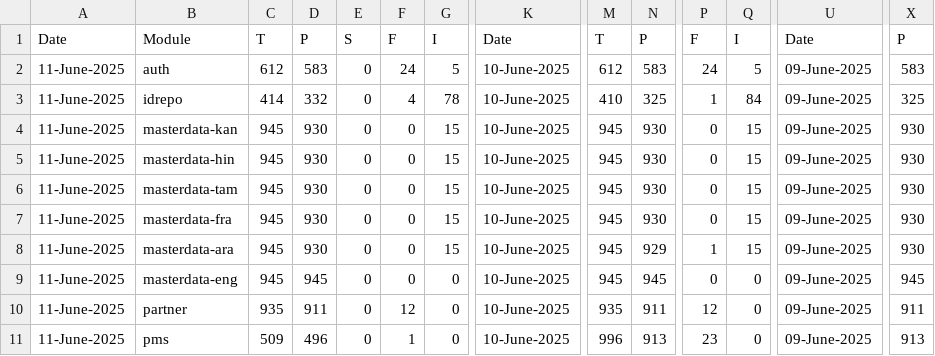
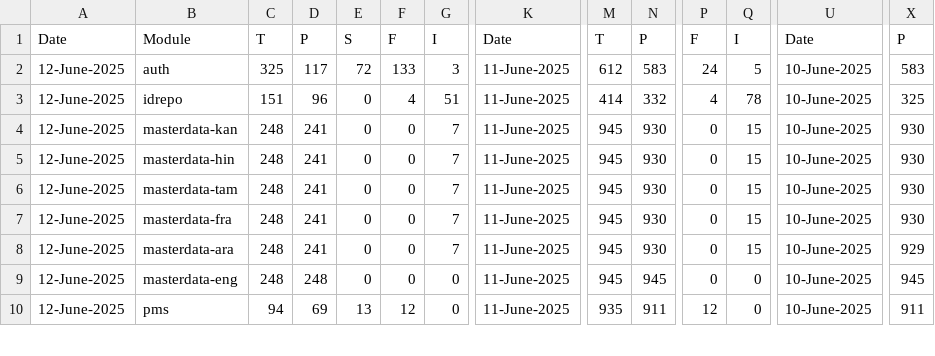
Before and after one commit to shubham17998/minio-report-tracker, a CSV file: minio-report-tracker/spreadsheet/qa-java21.csv, drawn as a sheet; only a part is shown, gaps mark what is left out; removed rows and columns are numbered as before the commit, all else as after; rows hold the shown columns only; the diff covers the shown part only; the diff names each change by its address in the sheet, - before the commit and + after, or states it on an @@ line.

```diff
--- a/minio-report-tracker/spreadsheet/qa-java21.csv
+++ b/minio-report-tracker/spreadsheet/qa-java21.csv
-A2:A10: 11-June-2025
+A2:A10: 12-June-2025
-C2: 612
+C2: 325
-D2: 583
+D2: 117
-E2: 0
+E2: 72
-F2: 24
+F2: 133
-G2: 5
+G2: 3
-K2:K10: 10-June-2025
+K2:K10: 11-June-2025
-U2:U10: 09-June-2025
+U2:U10: 10-June-2025
-C3: 414
+C3: 151
-D3: 332
+D3: 96
-G3: 78
+G3: 51
-M3: 410
+M3: 414
-N3: 325
+N3: 332
-P3: 1
+P3: 4
-Q3: 84
+Q3: 78
-C4:C9: 945
+C4:C9: 248
-D4:D8: 930
+D4:D8: 241
-G4:G8: 15
+G4:G8: 7
-N8: 929
+N8: 930
-P8: 1
+P8: 0
-X8: 930
+X8: 929
-D9: 945
+D9: 248
-B10: partner
+B10: pms
-C10: 935
+C10: 94
-D10: 911
+D10: 69
-E10: 0
+E10: 13
-row 11: 11-June-2025 | pms | 509 | 496 | 0 | 1 | 0 | 10-June-2025 | 996 | 913 | 23 | 0 | 09-June-2025 | 913
```
Also changed, not shown: 1 added row and 39 edited cells elsewhere in this file, minio-report-tracker/spreadsheet/collab.csv, minio-report-tracker/spreadsheet/dev-int.csv, 3 other files.
